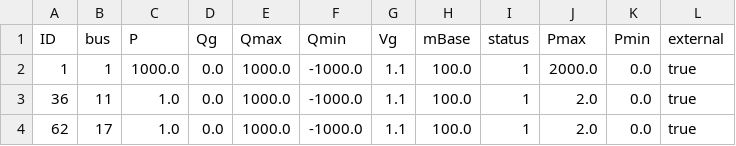
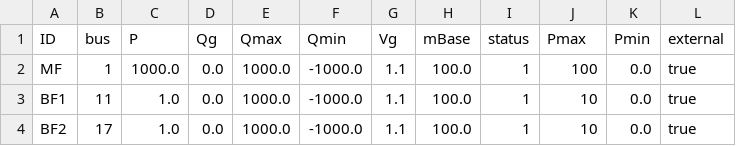
Before and after one commit to SINTEF-Power-system-asset-management/RelDist.jl, a CSV file: examples/simplified_cineldi/cineldi_simple_gen.csv, drawn as a sheet.

```diff
--- a/examples/simplified_cineldi/cineldi_simple_gen.csv
+++ b/examples/simplified_cineldi/cineldi_simple_gen.csv
@@ -1,4 +1,4 @@
 ID,bus,P,Qg,Qmax,Qmin,Vg,mBase,status,Pmax,Pmin ,external
-1,1,1000.0,0.0,1000.0,-1000.0,1.1,100.0,1,2000.0,0.0,true
-36,11,1.0,0.0,1000.0,-1000.0,1.1,100.0,1,2.0,0.0,true
-62,17,1.0,0.0,1000.0,-1000.0,1.1,100.0,1,2.0,0.0,true
+MF,1,1000.0,0.0,1000.0,-1000.0,1.1,100.0,1,100,0.0,true
+BF1,11,1.0,0.0,1000.0,-1000.0,1.1,100.0,1,10,0.0,true
+BF2,17,1.0,0.0,1000.0,-1000.0,1.1,100.0,1,10,0.0,true
```
Also changed, not shown: examples/simplified_cineldi/cineldi_simple_load.csv, 6 other files.
